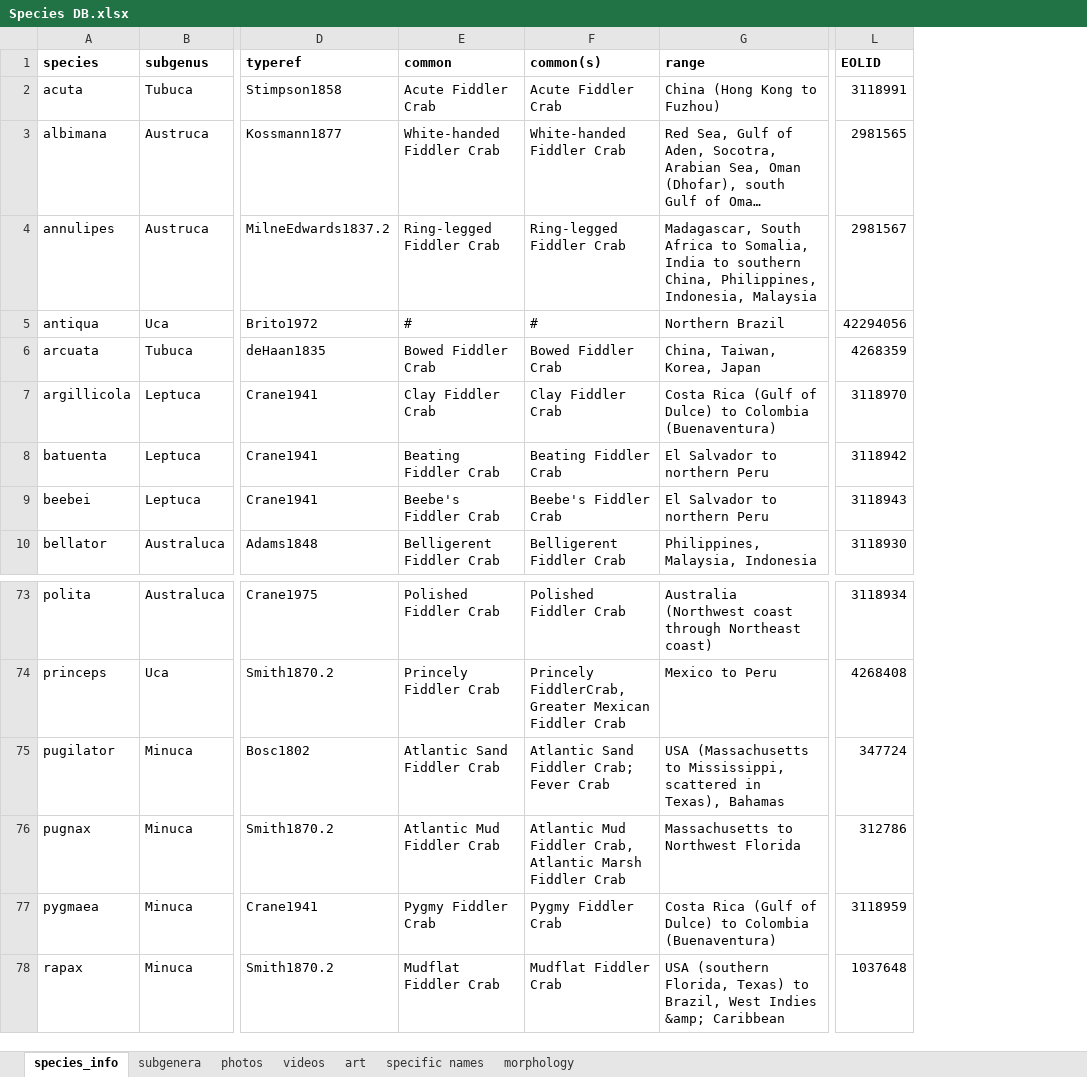
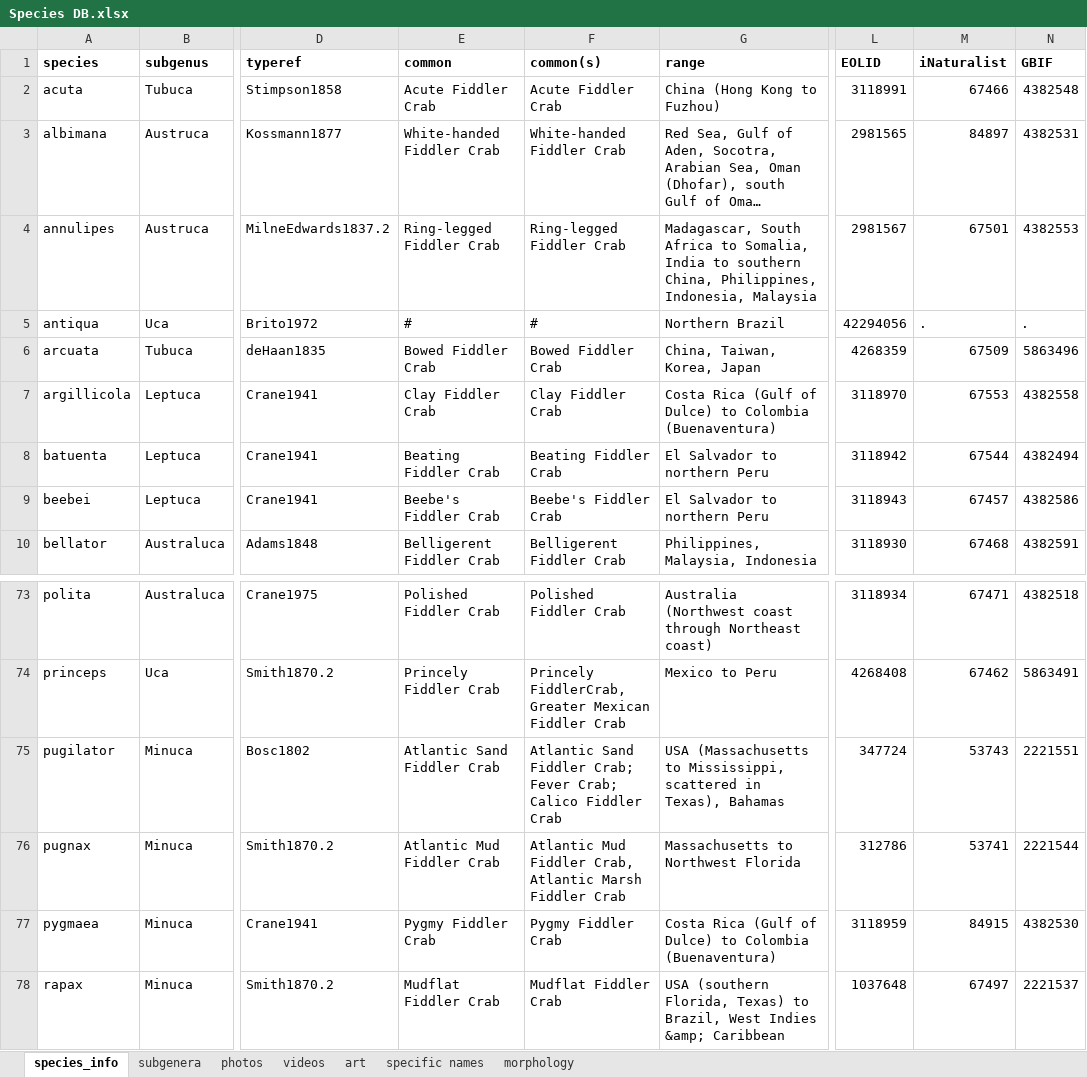
Before and after one commit to msrosenberg/fiddlercrab.info, an Excel workbook: Data/Species DB.xlsx, sheet species_info, drawn as a sheet; only a part is shown, gaps mark what is left out; long unchanged cells end in …; values as stored, in another font and other column widths than the file's, no borders; the diff names each change by its address in the sheet, - before the commit and + after, or states it on an @@ line.

```diff
--- a/Data/Species DB.xlsx (sheet species_info)
+++ b/Data/Species DB.xlsx (sheet species_info)
+column M (iNaturalist), rows 2-10: 67466 | 84897 | 67501 | . | 67509 | 67553 | 67544 | 67457 | 67468; rows 73-78: 67471 | 67462 | 53743 | 53741 | 84915 | 67497
+column N (GBIF), rows 2-10: 4382548 | 4382531 | 4382553 | . | 5863496 | 4382558 | 4382494 | 4382586 | 4382591; rows 73-78: 4382518 | 5863491 | 2221551 | 2221544 | 4382530 | 2221537
-F75 (common(s)): …Crab; Fever Crab
+F75 (common(s)): …Crab; Fever Crab; Calico Fiddler Crab
```
Also changed, not shown: sheet photos, sheet specific names, Data/fiddler crab citations.xlsx, 9 other files.
